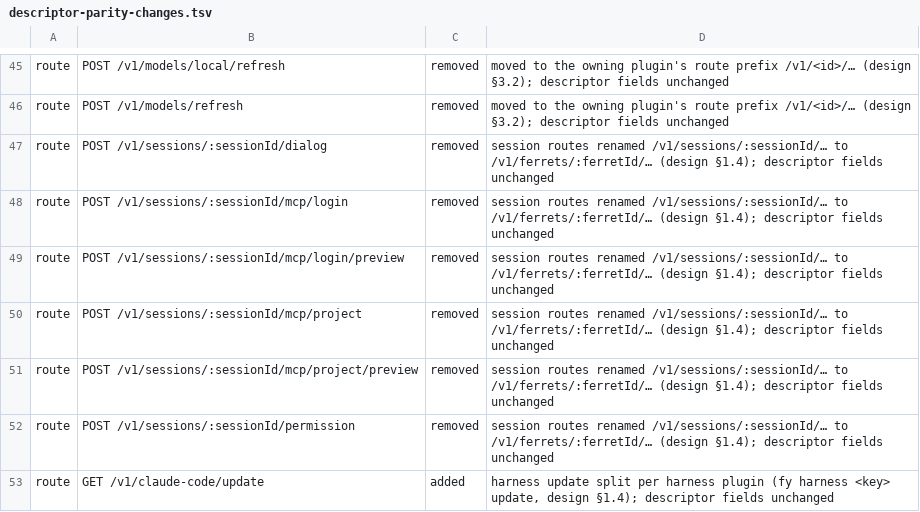
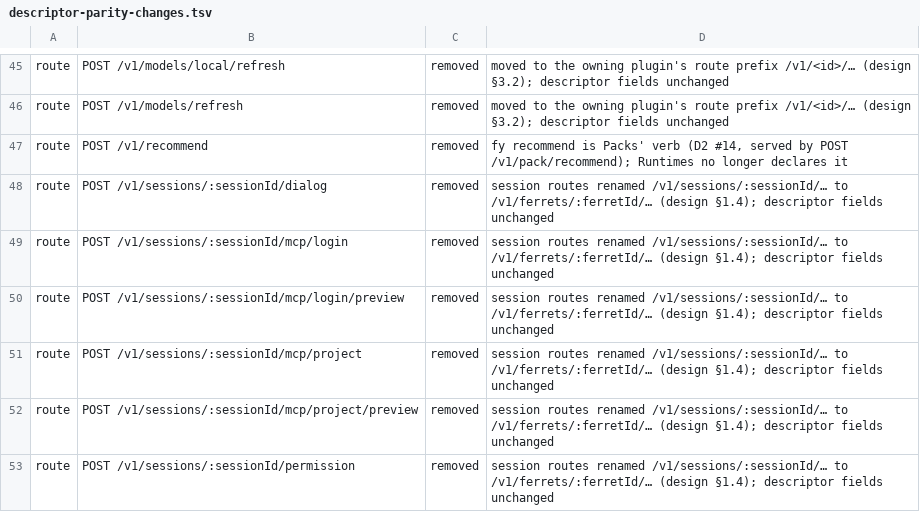
Before and after one commit to kirinnee/ferretry, a TSV file: scripts/validate/descriptor-parity-changes.tsv, drawn as a sheet; only a part is shown, gaps mark what is left out; the shorter side is filled out with more unchanged rows; the diff names each change by its address in the sheet, - before the commit and + after, or states it on an @@ line.

Commit message:
test(app): prove a ported app half only calls routes and settings tabs the compiled manifests declare

```diff
--- a/scripts/validate/descriptor-parity-changes.tsv
+++ b/scripts/validate/descriptor-parity-changes.tsv
+row 47: route | POST /v1/recommend | removed | fy recommend is Packs' verb (D2 #14, served by POST /v1/pack/recommend); Runtimes no longer declares it
```
Also changed, not shown: 3 other files.
